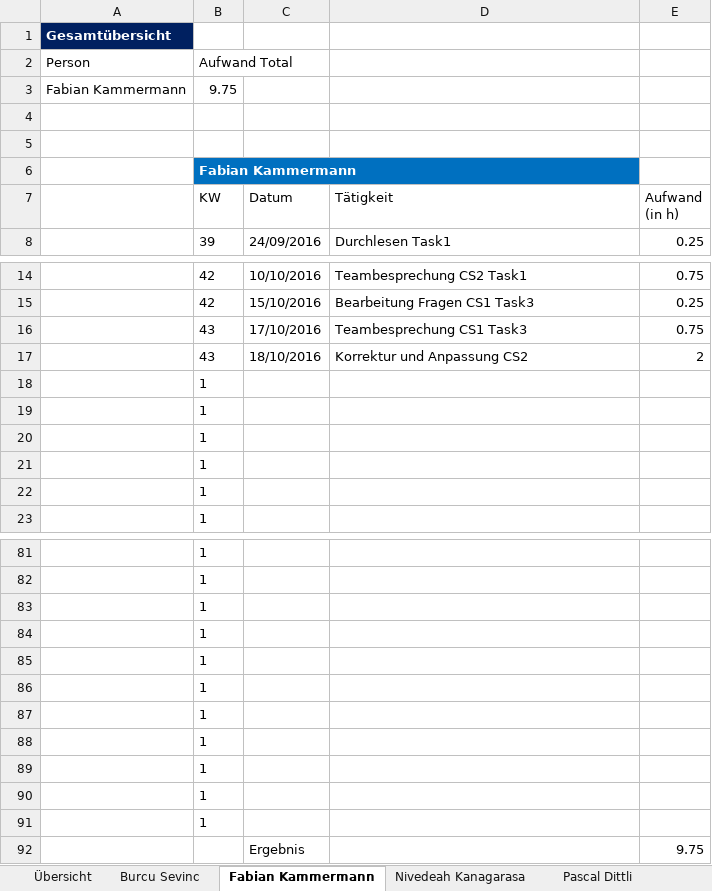
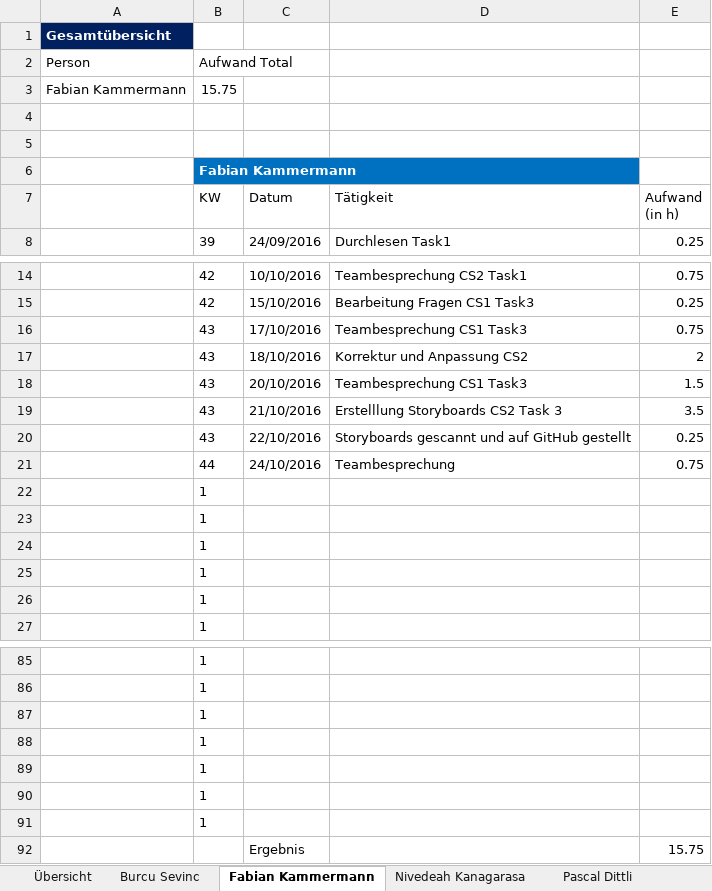
Before and after one commit to sevib1/ch.bfh.btx8081.w2016.blue, an Excel workbook: doc/Zeitrapportierung_SE.xlsx, sheet Fabian Kammermann, drawn as a sheet; only a part is shown, gaps mark what is left out; values as stored, in another font and other column widths than the file's, no borders; table styles not drawn; removed rows and columns are numbered as before the commit, all else as after; the diff names each change by its address in the sheet, - before the commit and + after, or states it on an @@ line.

Commit message:
Zeitrapportierung aktualisiert

```diff
--- a/doc/Zeitrapportierung_SE.xlsx (sheet Fabian Kammermann)
+++ b/doc/Zeitrapportierung_SE.xlsx (sheet Fabian Kammermann)
-B3 (KW): 9.75
+B3 (KW): 15.75
+row 18:  | 43 | 20/10/2016 | Teambesprechung CS1 Task3 | 1.5
+row 19:  | 43 | 21/10/2016 | Erstelllung Storyboards CS2 Task 3 | 3.5
+row 20:  | 43 | 22/10/2016 | Storyboards gescannt und auf GitHub gestellt | 0.25
+row 21:  | 44 | 24/10/2016 | Teambesprechung | 0.75
-row 88:  | 1
-row 89:  | 1
-row 90:  | 1
-row 91:  | 1
-E92 (Aufwand (in h)): 9.75
+E92 (Aufwand (in h)): 15.75
```
Also changed, not shown: sheet Übersicht, formulas that keep their value.
